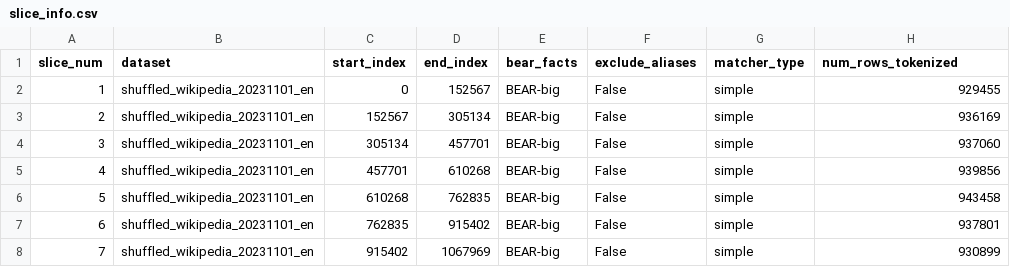
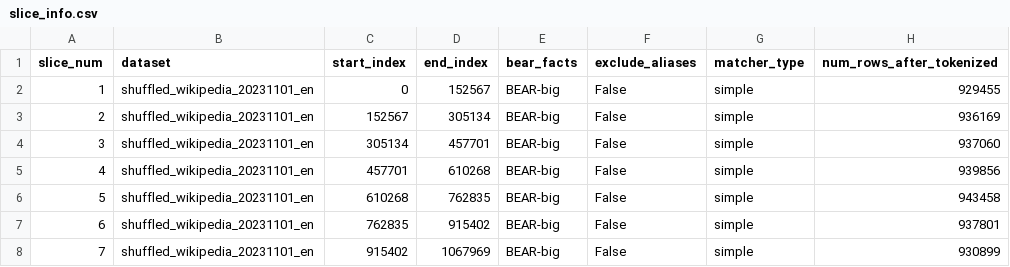
Before and after one commit to Jabbawukis/sample-efficiency-evaluation-results, a CSV file: fact_matching_results/BEAR-big/wikimedia_wikipedia_20231101_en/evaluation_on_slices/slice_info.csv, drawn as a sheet; only a part is shown.

Commit message:
add info

```diff
--- a/fact_matching_results/BEAR-big/wikimedia_wikipedia_20231101_en/evaluation_on_slices/slice_info.csv
+++ b/fact_matching_results/BEAR-big/wikimedia_wikipedia_20231101_en/evaluation_on_slices/slice_info.csv
@@ -1,2 +1,2 @@
-slice_num,dataset,start_index,end_index,bear_facts,exclude_aliases,matcher_type,num_rows_tokenized
+slice_num,dataset,start_index,end_index,bear_facts,exclude_aliases,matcher_type,num_rows_after_tokenized
 1,shuffled_wikipedia_20231101_en,0,152567,BEAR-big,False,simple,929455
```
Also changed, not shown: 4 other files.
